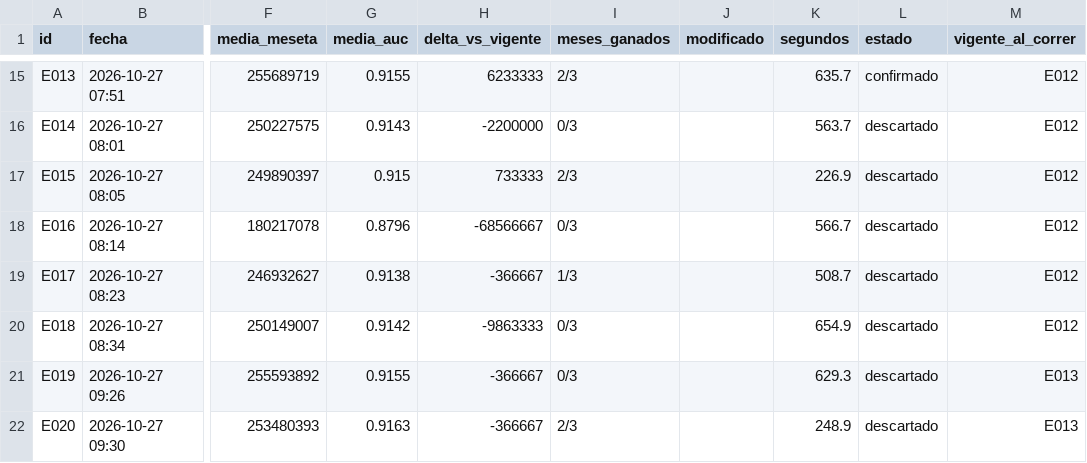
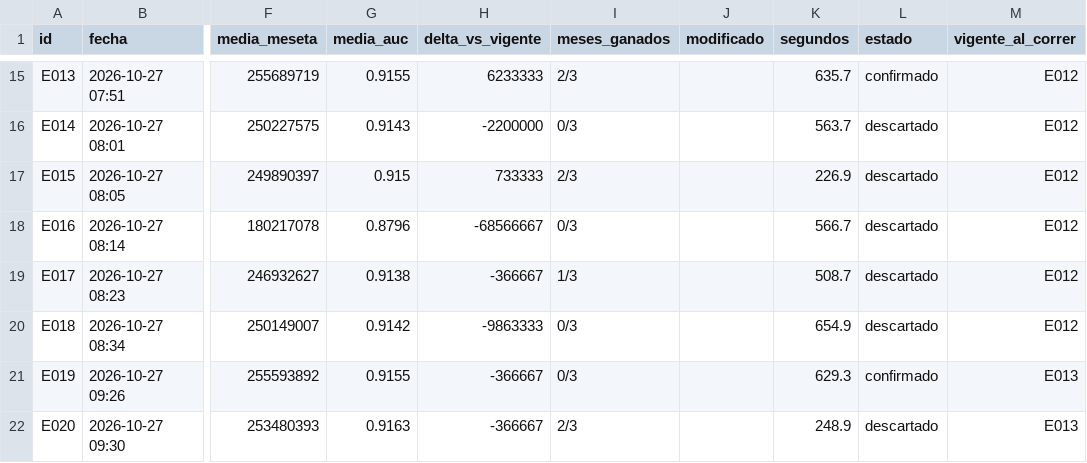
Before and after one commit to emavaldez/expautoresearch, a TSV file: resultados.tsv, drawn as a sheet; only a part is shown, gaps mark what is left out; the diff names each change by its address in the sheet, - before the commit and + after, or states it on an @@ line.

```diff
--- a/resultados.tsv
+++ b/resultados.tsv
-L21 (estado): descartado
+L21 (estado): confirmado
```
Also changed, not shown: ideas.tsv, 6 other files.
